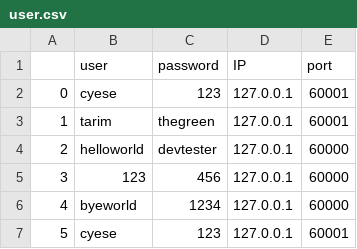
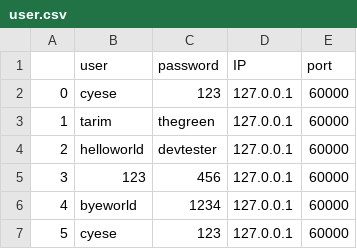
Before and after one commit to Cyese/ComputerNetwork, a CSV file: Assignment1/server_lib/user.csv, drawn as a sheet.

```diff
--- a/Assignment1/server_lib/user.csv
+++ b/Assignment1/server_lib/user.csv
@@ -1,4 +1,4 @@
 ,user,password,IP,port
-0,cyese,123,127.0.0.1,60001
-1,tarim,thegreen,127.0.0.1,60001
+0,cyese,123,127.0.0.1,60000
+1,tarim,thegreen,127.0.0.1,60000
 2,helloworld,devtester,127.0.0.1,60000
@@ -6,2 +6,2 @@
 4,byeworld,1234,127.0.0.1,60000
-5,cyese,123,127.0.0.1,60001
+5,cyese,123,127.0.0.1,60000
```
Also changed, not shown: 1 other file.
